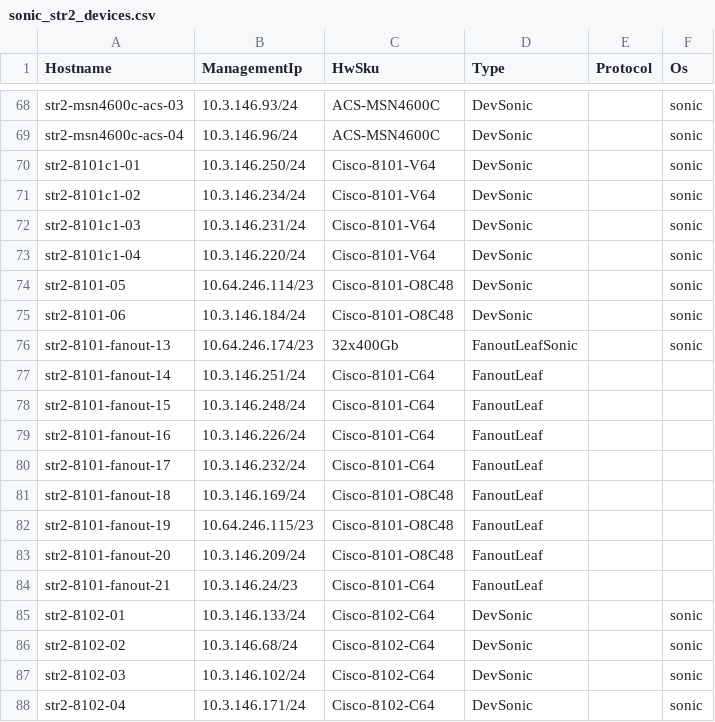
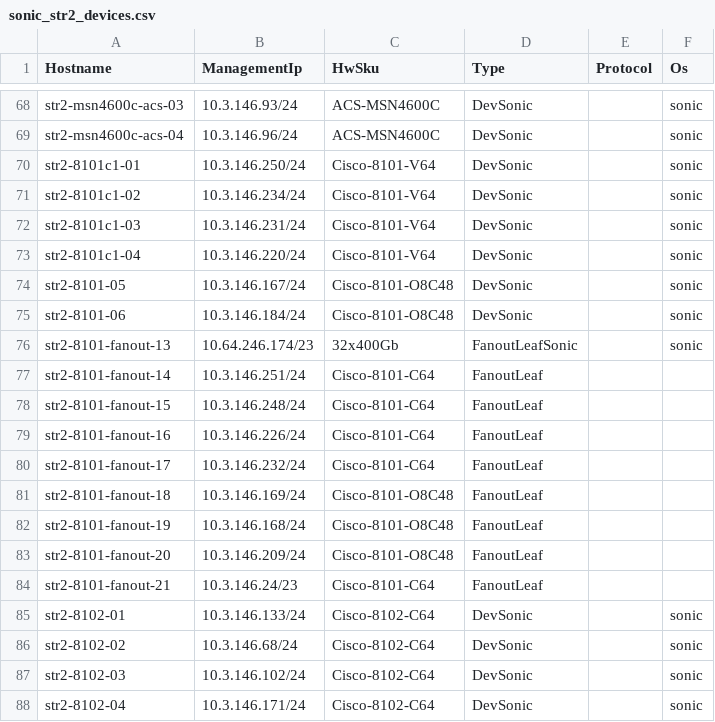
Before and after one commit to Pterosaur/sonic-mgmt, a CSV file: ansible/files/sonic_str2_devices.csv, drawn as a sheet; only a part is shown, gaps mark what is left out.

```diff
--- a/ansible/files/sonic_str2_devices.csv
+++ b/ansible/files/sonic_str2_devices.csv
@@ -73,3 +73,3 @@ str2-8101c1-03,10.3.146.231/24,Cisco-8101-V64,DevSonic,,sonic
 str2-8101c1-04,10.3.146.220/24,Cisco-8101-V64,DevSonic,,sonic
-str2-8101-05,10.64.246.114/23,Cisco-8101-O8C48,DevSonic,,sonic
+str2-8101-05,10.3.146.167/24,Cisco-8101-O8C48,DevSonic,,sonic
 str2-8101-06,10.3.146.184/24,Cisco-8101-O8C48,DevSonic,,sonic
@@ -81,3 +81,3 @@ str2-8101-fanout-17,10.3.146.232/24,Cisco-8101-C64,FanoutLeaf,,
 str2-8101-fanout-18,10.3.146.169/24,Cisco-8101-O8C48,FanoutLeaf,,
-str2-8101-fanout-19,10.64.246.115/23,Cisco-8101-O8C48,FanoutLeaf,,
+str2-8101-fanout-19,10.3.146.168/24,Cisco-8101-O8C48,FanoutLeaf,,
 str2-8101-fanout-20,10.3.146.209/24,Cisco-8101-O8C48,FanoutLeaf,,
```
Also changed, not shown: ansible/files/sonic_str4_devices.csv, ansible/files/sonic_str5_devices.csv, 14 other files.
